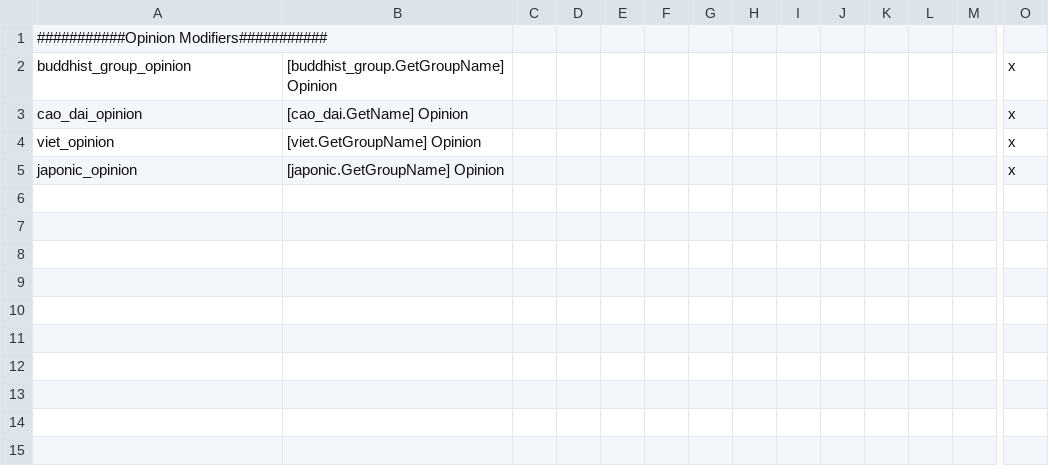
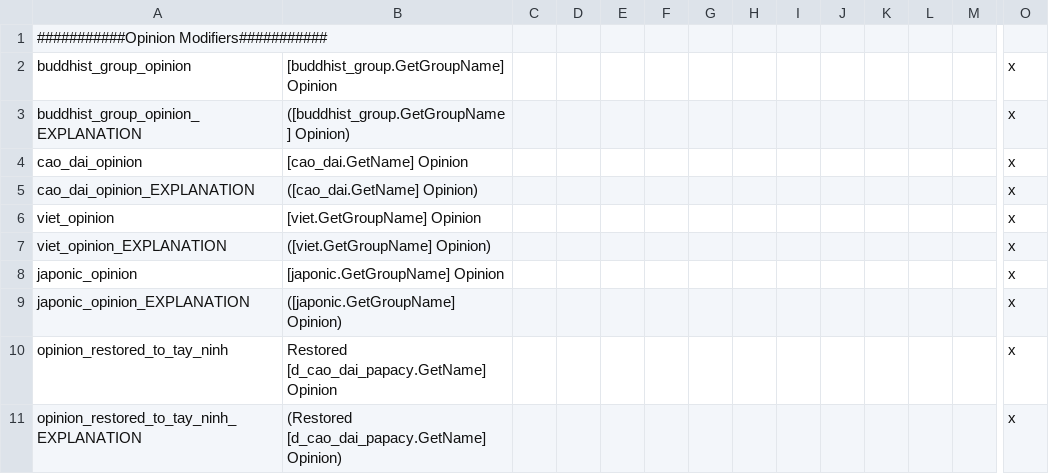
Before and after one commit to derdang/posttoyo, a CSV file: After the End Orientalis/localisation/00_opinions.csv, drawn as a sheet; only a part is shown, gaps mark what is left out; rows hold the shown columns only; the diff names each change by its address in the sheet, - before the commit and + after, or states it on an @@ line.

Commit message:
Cao Dai Update
- Added Option to Restore the Cao Dai Papacy

-Added Cao Dai Holy Sites

- Fixed Opinion Modifiers (and Added Cao Dai Opinions)

```diff
--- a/After the End Orientalis/localisation/00_opinions.csv
+++ b/After the End Orientalis/localisation/00_opinions.csv
+row 3: buddhist_group_opinion_EXPLANATION | ([buddhist_group.GetGroupName] Opinion) |  |  |  |  |  |  |  |  |  |  |  | x
+row 5: cao_dai_opinion_EXPLANATION | ([cao_dai.GetName] Opinion) |  |  |  |  |  |  |  |  |  |  |  | x
+row 7: viet_opinion_EXPLANATION | ([viet.GetGroupName] Opinion) |  |  |  |  |  |  |  |  |  |  |  | x
+row 9: japonic_opinion_EXPLANATION | ([japonic.GetGroupName] Opinion) |  |  |  |  |  |  |  |  |  |  |  | x
+row 10: opinion_restored_to_tay_ninh | Restored [d_cao_dai_papacy.GetName] Opinion |  |  |  |  |  |  |  |  |  |  |  | x
+row 11: opinion_restored_to_tay_ninh_EXPLANATION | (Restored [d_cao_dai_papacy.GetName] Opinion) |  |  |  |  |  |  |  |  |  |  |  | x
```
Also changed, not shown: After the End Orientalis/localisation/00_decisions.csv, 5 other files.
